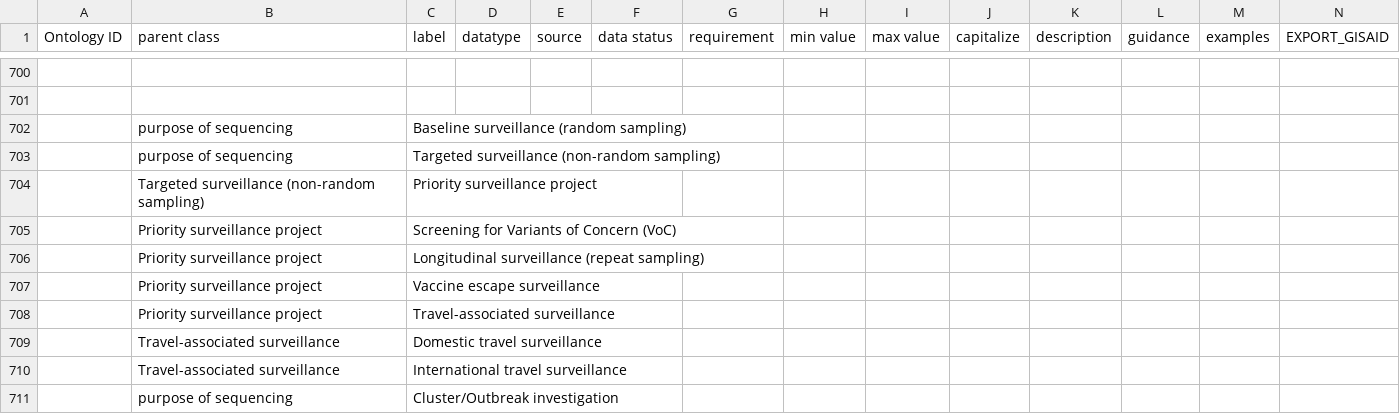
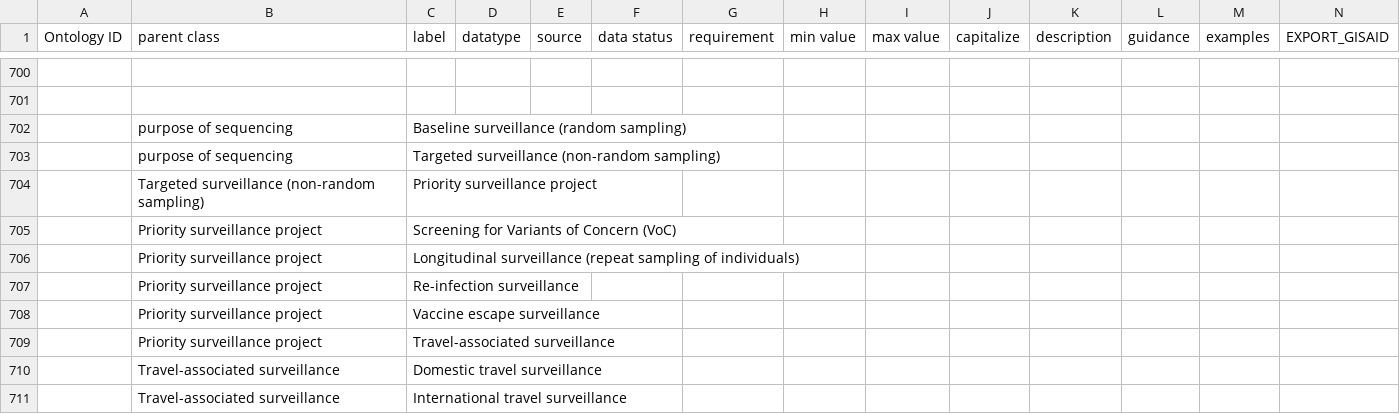
Before and after one commit to cidgoh/DataHarmonizer, a TSV file: template/canada_covid19/data.tsv, drawn as a sheet; only a part is shown, gaps mark what is left out; the shorter side is filled out with more unchanged rows; rows hold the shown columns only; the diff names each change by its address in the sheet, - before the commit and + after, or states it on an @@ line.

Commit message:
some surveillance terms

```diff
--- a/template/canada_covid19/data.tsv
+++ b/template/canada_covid19/data.tsv
-C706 (label): …surveillance (repeat sampling)
+C706 (label): …surveillance (repeat sampling of individuals)
+row 707:  | Priority surveillance project | Re-infection surveillance
```
Also changed, not shown: 1 other file.
